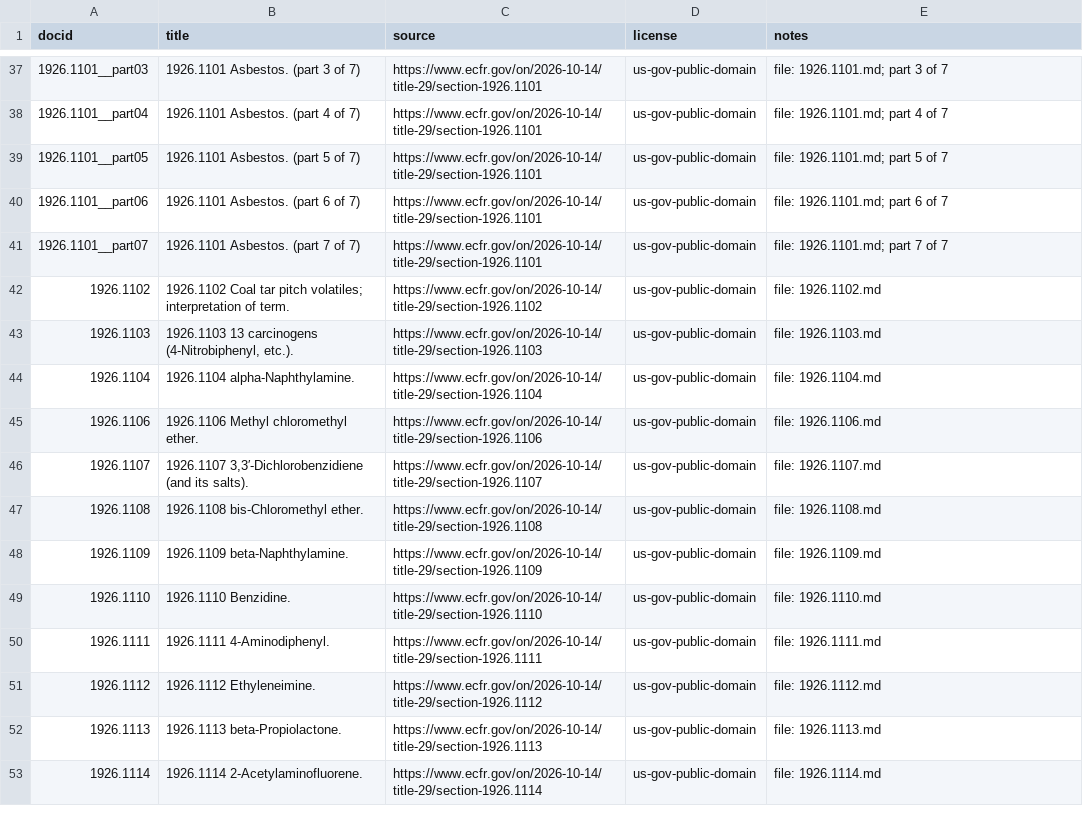
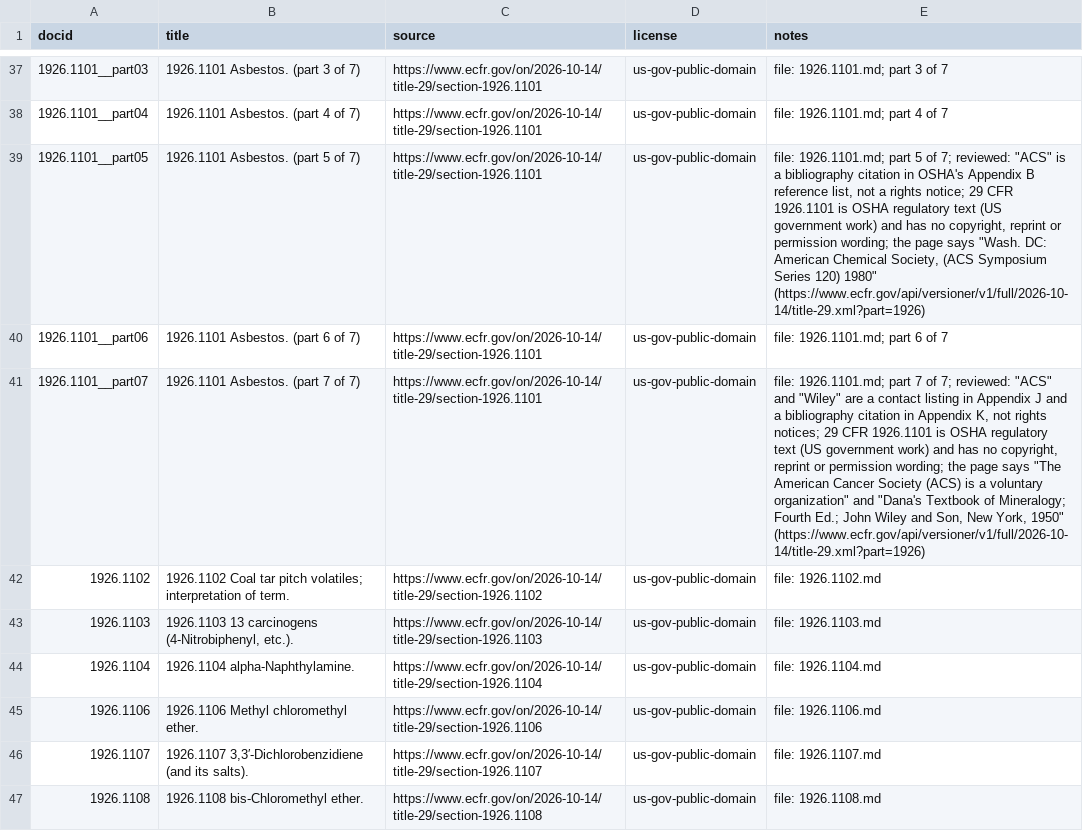
Before and after one commit to smwasserman/p2-rag-system, a TSV file: corpora/own/manifest.tsv, drawn as a sheet; only a part is shown, gaps mark what is left out; the shorter side is filled out with more unchanged rows; the diff names each change by its address in the sheet, - before the commit and + after, or states it on an @@ line.

```diff
--- a/corpora/own/manifest.tsv
+++ b/corpora/own/manifest.tsv
-E39 (notes): …5 of 7
+E39 (notes): …5 of 7; reviewed: "ACS" is a bibliography citation in OSHA's Appendix B reference list, not a rights notice; 29 CFR 1926.1101 is OSHA regulatory text (US government work) and has no copyright, reprint or permission wording; the page says "Wash. DC: American Chemical Society, (ACS Symposium Series 120) 1980" (https://www.ecfr.gov/api/versioner/v1/full/2026-10-14/title-29.xml?part=1926)
-E41 (notes): …7 of 7
+E41 (notes): …7 of 7; reviewed: "ACS" and "Wiley" are a contact listing in Appendix J and a bibliography citation in Appendix K, not rights notices; 29 CFR 1926.1101 is OSHA regulatory text (US government work) and has no copyright, reprint or permission wording; the page says "The American Cancer Society (ACS) is a voluntary organization" and "Dana's Textbook of Mineralogy; Fourth Ed.; John Wiley and Son, New York, 1950" (https://www.ecfr.gov/api/versioner/v1/full/2026-10-14/title-29.xml?part=1926)
```
Also changed, not shown: 1 other file.
